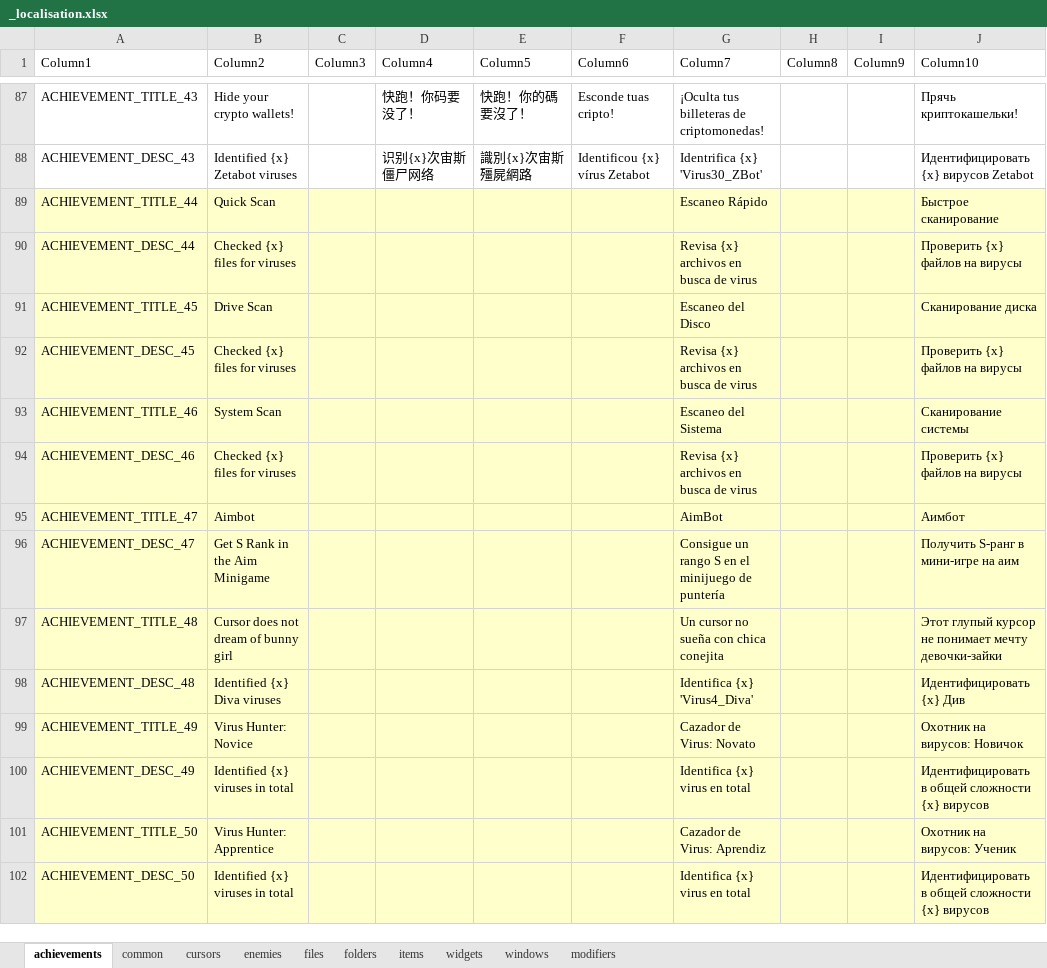
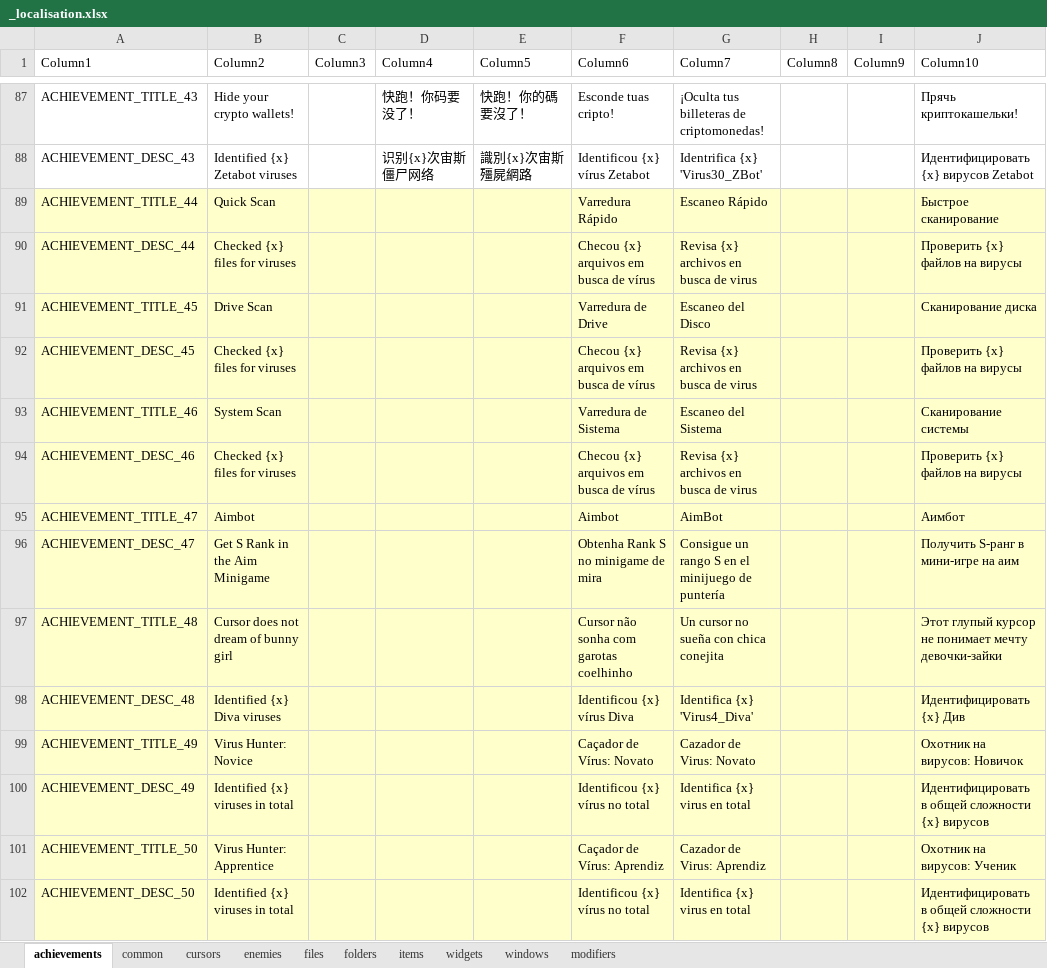
Before and after one commit to TSHHHHH/project-identifile-localisation, an Excel workbook: _localisation.xlsx, sheet achievements, drawn as a sheet; only a part is shown, gaps mark what is left out; values as stored, in another font and other column widths than the file's, no borders; table styles not drawn; the diff covers the shown part only; the diff names each change by its address in the sheet, - before the commit and + after, or states it on an @@ line.

```diff
--- a/_localisation.xlsx (sheet achievements)
+++ b/_localisation.xlsx (sheet achievements)
-F89 (Column6): (empty)
+F89 (Column6): Varredura Rápido
-F90 (Column6): (empty)
+F90 (Column6): Checou {x} arquivos em busca de vírus
-F91 (Column6): (empty)
+F91 (Column6): Varredura de Drive
-F92 (Column6): (empty)
+F92 (Column6): Checou {x} arquivos em busca de vírus
-F93 (Column6): (empty)
+F93 (Column6): Varredura de Sistema
-F94 (Column6): (empty)
+F94 (Column6): Checou {x} arquivos em busca de vírus
-F95 (Column6): (empty)
+F95 (Column6): Aimbot
-F96 (Column6): (empty)
+F96 (Column6): Obtenha Rank S no minigame de mira
-F97 (Column6): (empty)
+F97 (Column6): Cursor não sonha com garotas coelhinho
-F98 (Column6): (empty)
+F98 (Column6): Identificou {x} vírus Diva
-F99 (Column6): (empty)
+F99 (Column6): Caçador de Vírus: Novato
-F100 (Column6): (empty)
+F100 (Column6): Identificou {x} vírus no total
-F101 (Column6): (empty)
+F101 (Column6): Caçador de Vírus: Aprendiz
-F102 (Column6): (empty)
+F102 (Column6): Identificou {x} vírus no total
```
Also changed, not shown: 76 edited cells elsewhere in this sheet, sheet cursors, sheet items, sheet windows, sheet modifiers, sheet widgets, sheet folders, 1 more sheet.
